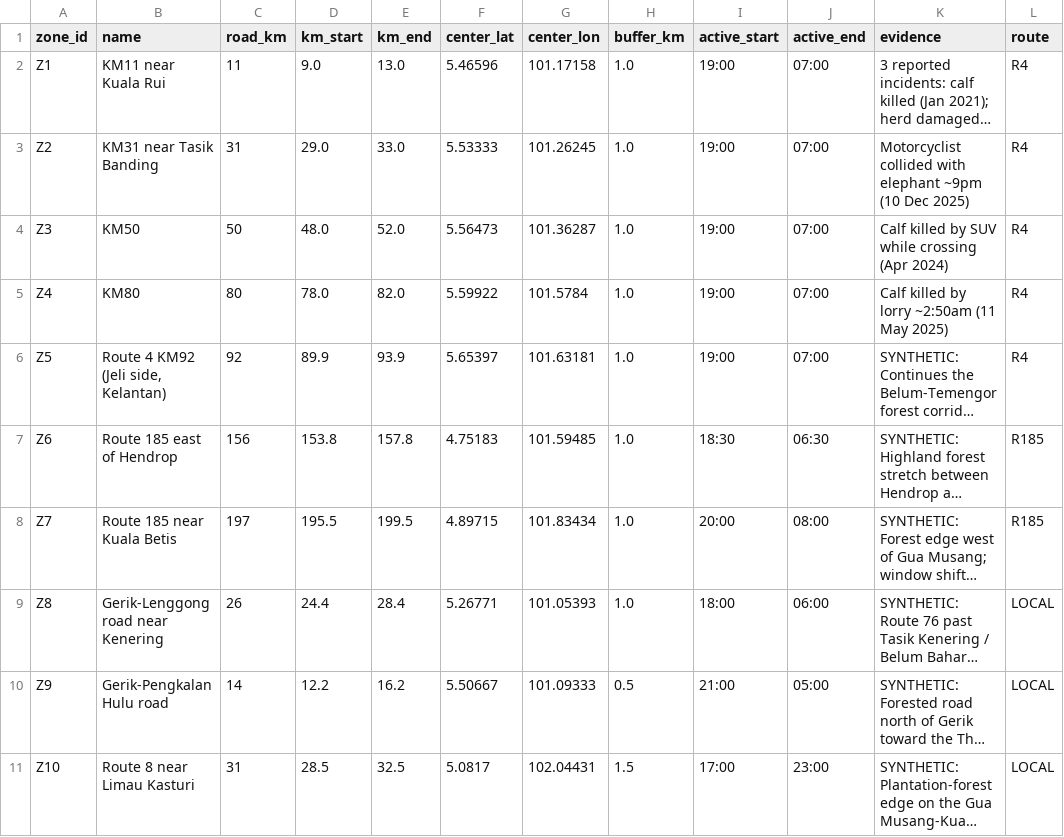
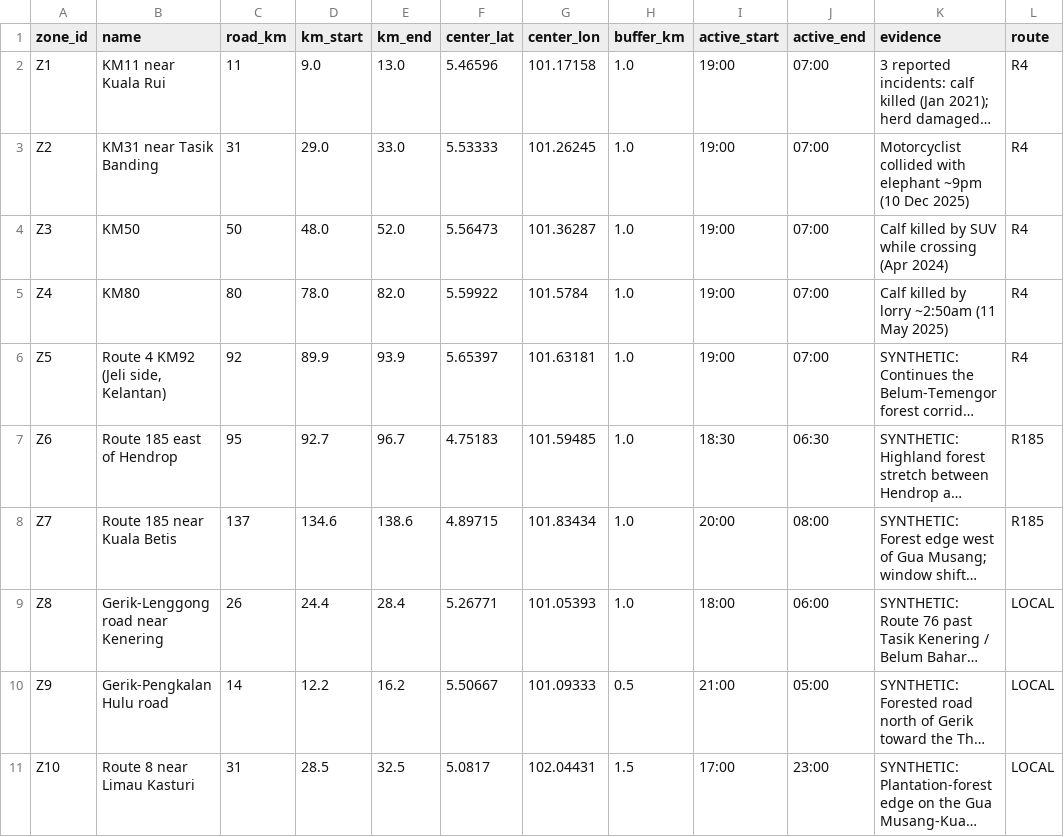
Before and after one commit to cs201-proj-G2-T4/cs201-project, a CSV file: data/zones(augmented data)/zones.csv, drawn as a sheet; only a part is shown; long unchanged cells end in …; the diff names each change by its address in the sheet, - before the commit and + after, or states it on an @@ line.

```diff
--- a/data/zones(augmented data)/zones.csv
+++ b/data/zones(augmented data)/zones.csv
-C7 (road_km): 156
+C7 (road_km): 95
-D7 (km_start): 153.8
+D7 (km_start): 92.7
-E7 (km_end): 157.8
+E7 (km_end): 96.7
-C8 (road_km): 197
+C8 (road_km): 137
-D8 (km_start): 195.5
+D8 (km_start): 134.6
-E8 (km_end): 199.5
+E8 (km_end): 138.6
```
Also changed, not shown: 04_ApproachB/outputs/run_2026-11-07_1556/exp2_departure_sweep.csv, data/zones(augmented data)/gateways.csv, 53 other files.
